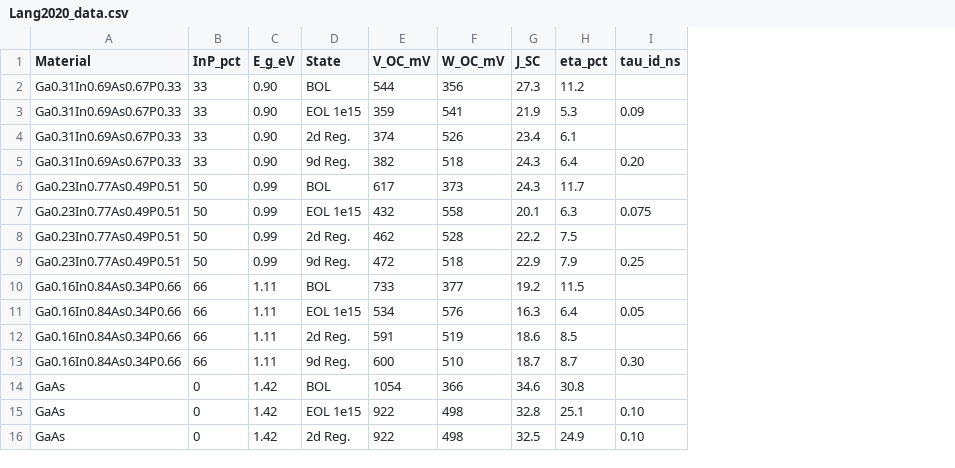
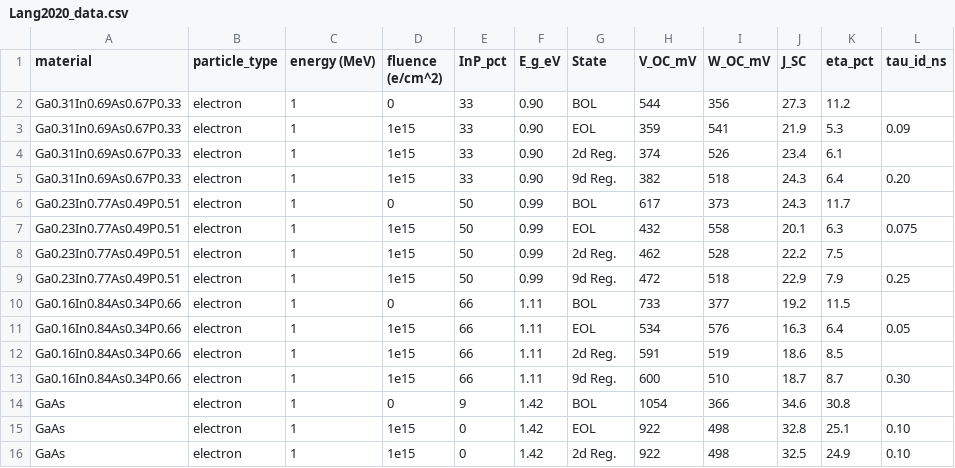
Before and after one commit to Thomas-Oz-Dunn/solar_cell_rad_modeling, a CSV file: Lang2020_data.csv, drawn as a sheet; addresses are those after the commit; the diff names each change by its address in the sheet, - before the commit and + after, or states it on an @@ line.

Commit message:
Standardize some columns across spreadsheets, more notebooks

```diff
--- a/Lang2020_data.csv
+++ b/Lang2020_data.csv
+column B (particle_type), rows 2-16: all electron
+column C (energy (MeV)), rows 2-16: all 1
+column D (fluence (e/cm^2)), rows 2-16: 0 | 1e15 | 1e15 | 1e15 | 0 | 1e15 | 1e15 | 1e15 | 0 | 1e15 | 1e15 | 1e15 | 0 | 1e15 | 1e15
-A1: Material
+A1: material
-G3 (State): EOL 1e15
+G3 (State): EOL
-G7 (State): EOL 1e15
+G7 (State): EOL
-G11 (State): EOL 1e15
+G11 (State): EOL
-E14 (InP_pct): 0
+E14 (InP_pct): 9
-G15 (State): EOL 1e15
+G15 (State): EOL
```
Also changed, not shown: SalzbergerEtal2018.csv, 3 other files.
